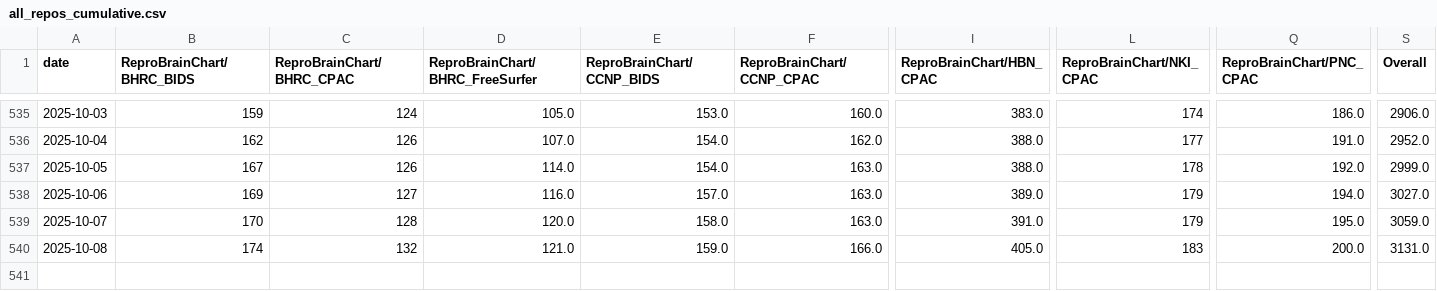
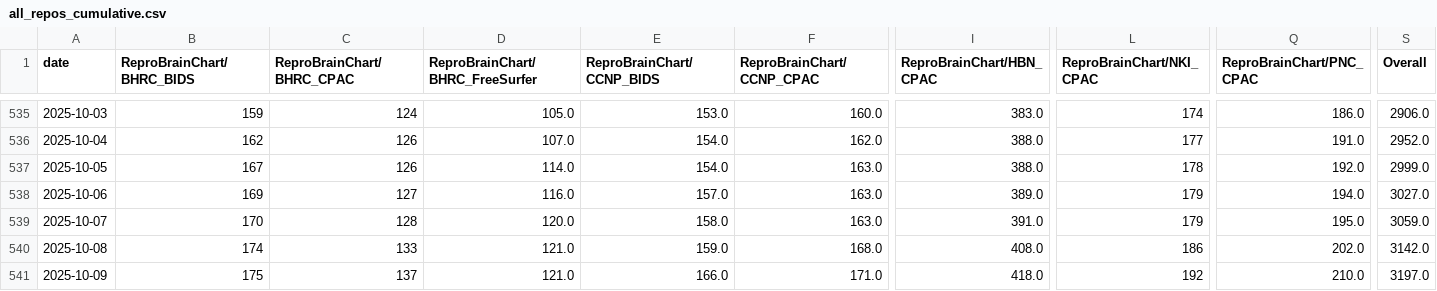
Before and after one commit to ReproBrainChart/ReproBrainChart.github.io, a CSV file: _data/clone-tracking/cumulative/all_repos_cumulative.csv, drawn as a sheet; only a part is shown, gaps mark what is left out; rows hold the shown columns only; the diff names each change by its address in the sheet, - before the commit and + after, or states it on an @@ line.

```diff
--- a/_data/clone-tracking/cumulative/all_repos_cumulative.csv
+++ b/_data/clone-tracking/cumulative/all_repos_cumulative.csv
-C540 (ReproBrainChart/BHRC_CPAC): 132
+C540 (ReproBrainChart/BHRC_CPAC): 133
-F540 (ReproBrainChart/CCNP_CPAC): 166.0
+F540 (ReproBrainChart/CCNP_CPAC): 168.0
-I540 (ReproBrainChart/HBN_CPAC): 405.0
+I540 (ReproBrainChart/HBN_CPAC): 408.0
-L540 (ReproBrainChart/NKI_CPAC): 183
+L540 (ReproBrainChart/NKI_CPAC): 186
-Q540 (ReproBrainChart/PNC_CPAC): 200.0
+Q540 (ReproBrainChart/PNC_CPAC): 202.0
-S540 (Overall): 3131.0
+S540 (Overall): 3142.0
+row 541: 2025-10-09 | 175 | 137 | 121.0 | 166.0 | 171.0 | 418.0 | 192 | 210.0 | 3197.0
```
Also changed, not shown: _data/clone-tracking/cumulative/ReproBrainChart_BHRC_BIDS_cum_clones.csv, _data/clone-tracking/cumulative/ReproBrainChart_BHRC_CPAC_cum_clones.csv, 32 other files.
